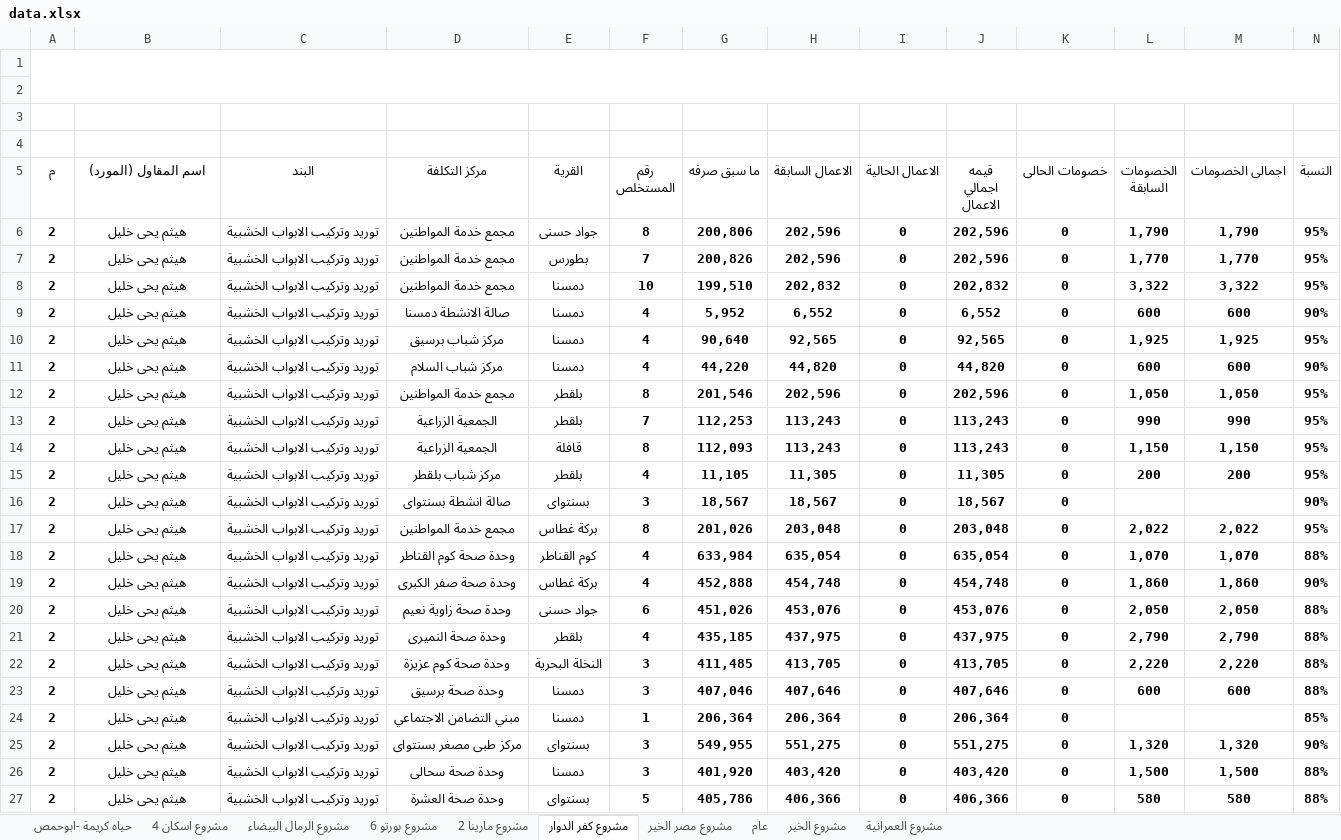
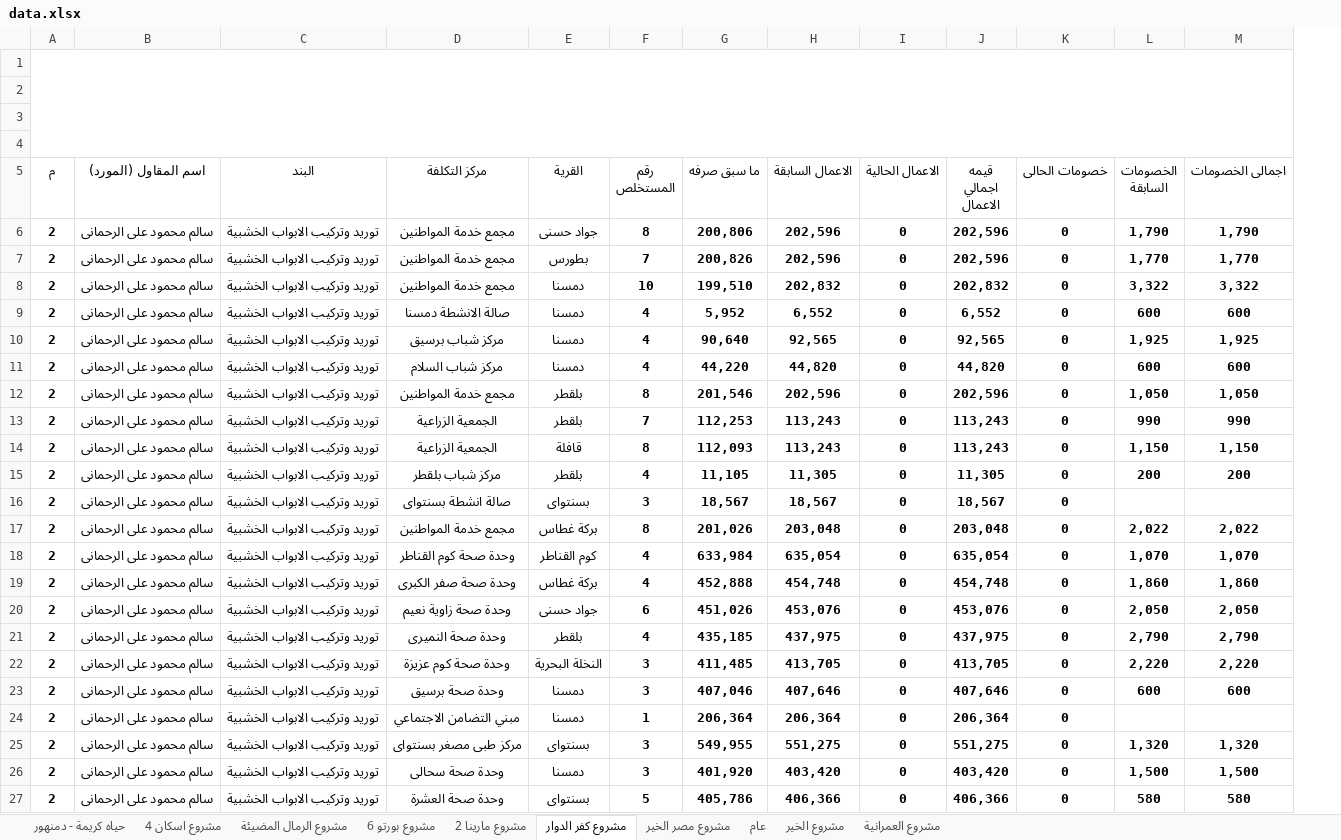
Before and after one commit to ahmedselsheikh/value-of-works, an Excel workbook: data.xlsx, sheet مشروع كفر الدوار, drawn as a sheet; only a part is shown; values as stored, in another font and other column widths than the file's, no borders; the diff covers the shown part only; the diff names each change by its address in the sheet, - before the commit and + after, or states it on an @@ line.

```diff
--- a/data.xlsx (sheet مشروع كفر الدوار)
+++ b/data.xlsx (sheet مشروع كفر الدوار)
-sheet tab: حياه كريمة -ابوحمص
+sheet tab: حياه كريمة - دمنهور
-sheet tab: مشروع الرمال البيضاء
+sheet tab: مشروع الرمال المضيئة
-column N (النسبة), rows 6-27: 95% | 95% | 95% | 90% | 95% | 90% | 95% | 95% | 95% | 95% | 90% | 95% | 88% | 90% | 88% | 88% | 88% | 88% | 85% | 90% | 88% | 88%
-A1:N2 merged
+A1:M4 merged
-B6:B27 (اسم المقاول (المورد)): هيثم يحى خليل
+B6:B27 (اسم المقاول (المورد)): سالم محمود على الرحمانى
```
Also changed, not shown: 38 edited cells elsewhere in this sheet, sheet مشروع اسكان 4, sheet عام, sheet مشروع مصر الخير, sheet مشروع مارينا 2, sheet مشروع بورتو 6, sheet حياه كريمة - دمنهور, 3 more sheets, formulas that keep their value, hidden cells.
